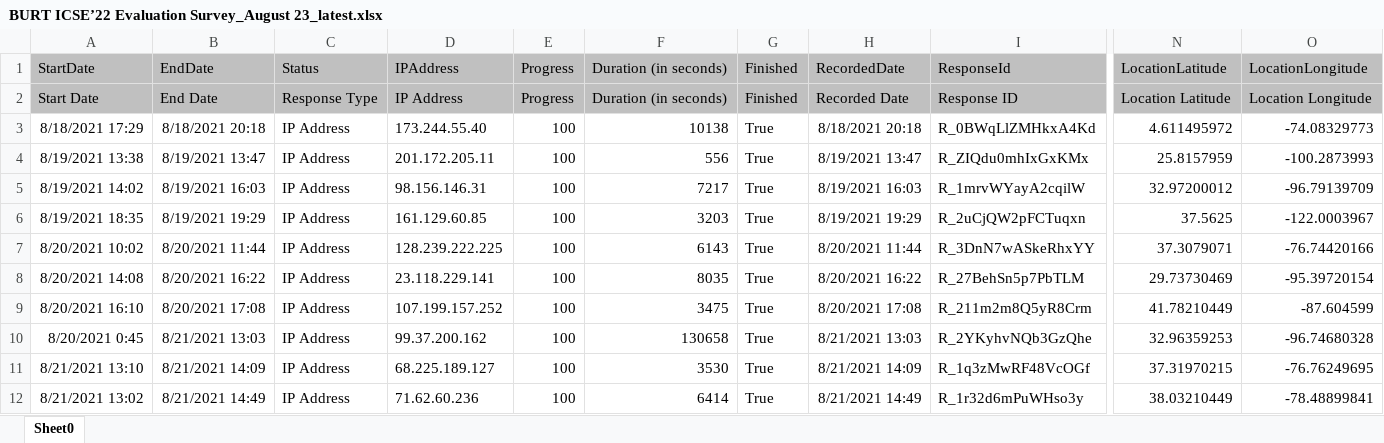
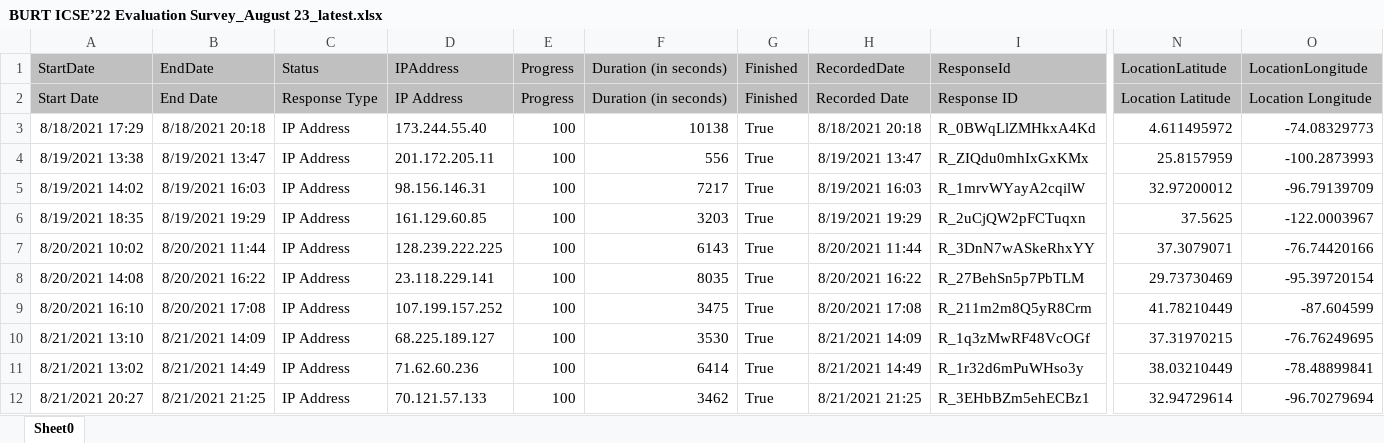
Before and after one commit to sea-lab-wm/burt, an Excel workbook: evaluation/code/BURT ICSE’22 Evaluation Survey_August 23_latest.xlsx, sheet Sheet0, drawn as a sheet; only a part is shown, gaps mark what is left out; the shorter side is filled out with more unchanged rows; values as stored, in another font and other column widths than the file's, no borders; rows hold the shown columns only; the diff names each change by its address in the sheet, - before the commit and + after, or states it on an @@ line.

```diff
--- a/evaluation/code/BURT ICSE’22 Evaluation Survey_August 23_latest.xlsx (sheet Sheet0)
+++ b/evaluation/code/BURT ICSE’22 Evaluation Survey_August 23_latest.xlsx (sheet Sheet0)
-row 10: 8/20/2021 0:45 | 8/21/2021 13:03 | IP Address | 99.37.200.162 | 100 | 130658 | True | 8/21/2021 13:03 | R_2YKyhvNQb3GzQhe | 32.96359253 | -96.74680328
```
Also changed, not shown: 11 other files.
